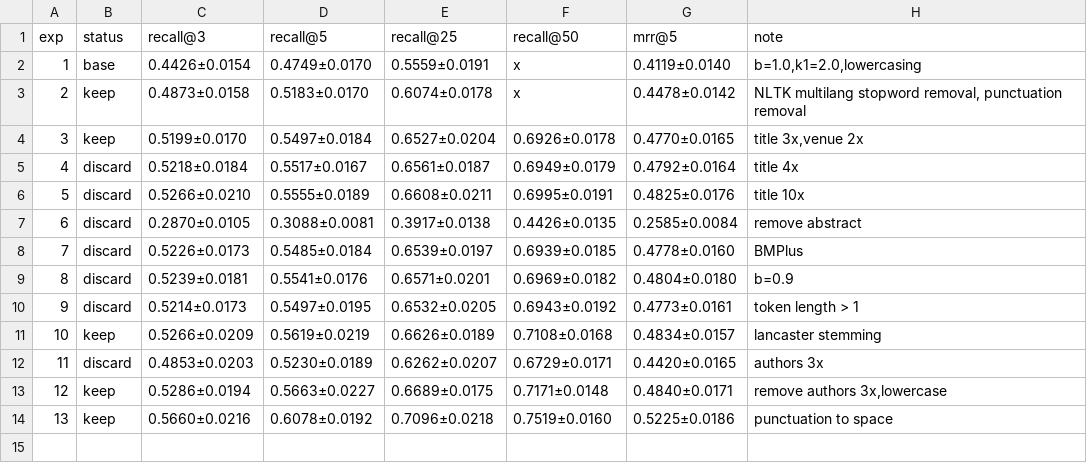
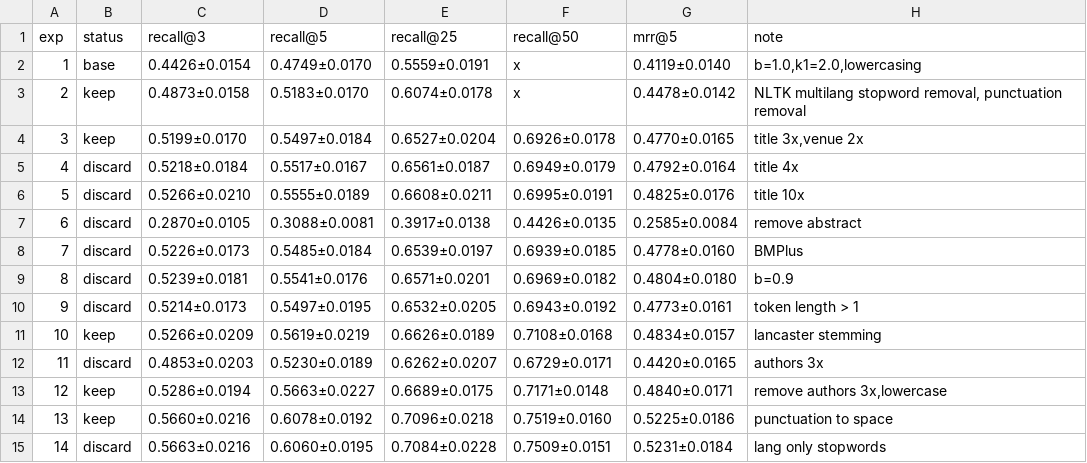
Before and after one commit to mattiaskvist/check-that-clef-2026, a TSV file: manual_research/research_results_en.tsv, drawn as a sheet.

```diff
--- a/manual_research/research_results_en.tsv
+++ b/manual_research/research_results_en.tsv
@@ -14 +14,2 @@ exp	status	recall@3	recall@5	recall@25	recall@50	mrr@5	note
 13	keep	0.5660±0.0216	0.6078±0.0192	0.7096±0.0218	0.7519±0.0160	0.5225±0.0186	punctuation to space
+14	discard	0.5663±0.0216	0.6060±0.0195	0.7084±0.0228	0.7509±0.0151	0.5231±0.0184	lang only stopwords
```
Also changed, not shown: manual_research/research_results_de.tsv, 1 other file.
